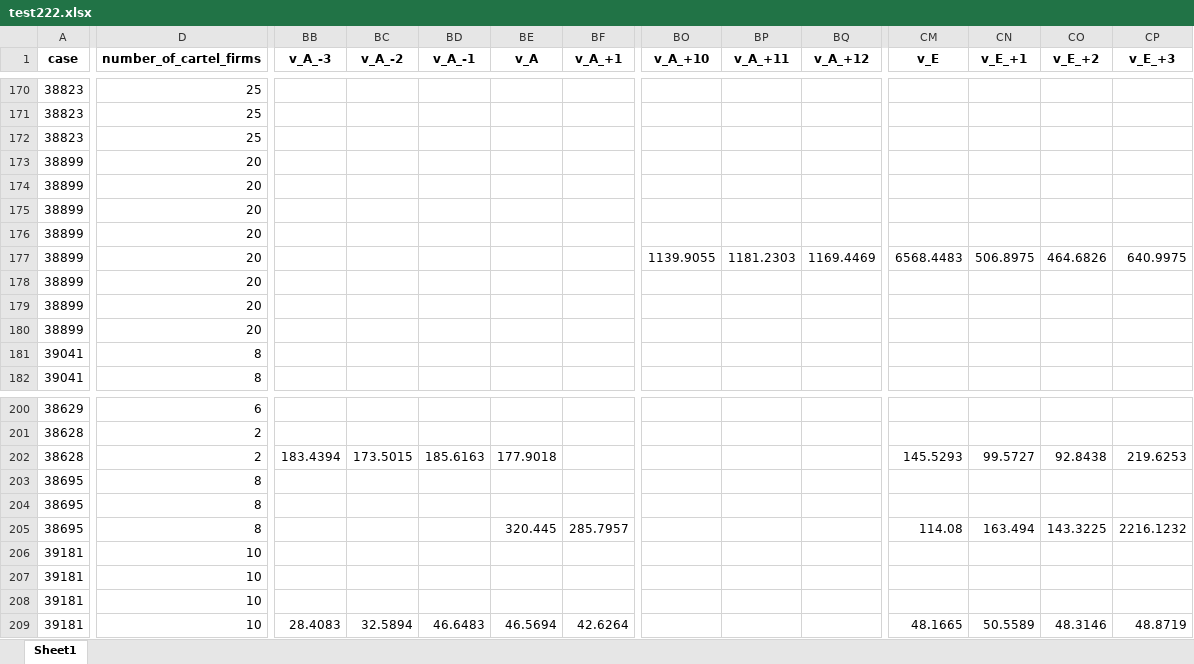
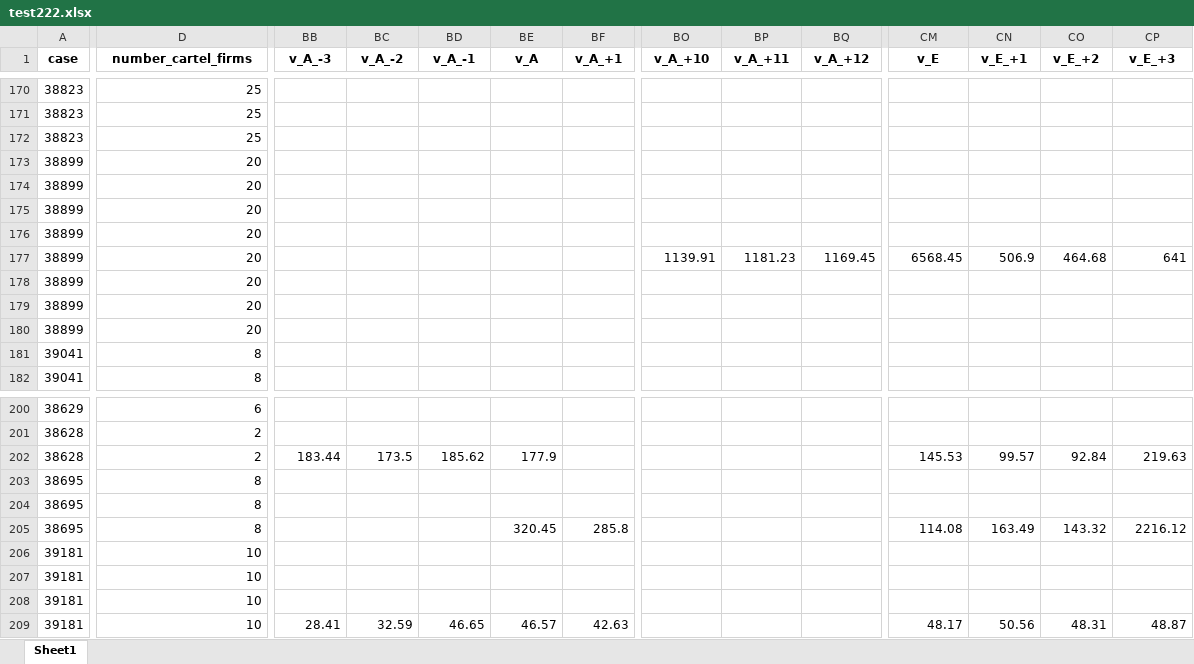
Before and after one commit to DeChrigi/BA_Thesis, an Excel workbook: transformed_data/cartel_networks/test222.xlsx, sheet Sheet1, drawn as a sheet; only a part is shown, gaps mark what is left out; values as stored, in another font and other column widths than the file's, no borders; the diff covers the shown part only; the diff names each change by its address in the sheet, - before the commit and + after, or states it on an @@ line.

```diff
--- a/transformed_data/cartel_networks/test222.xlsx (sheet Sheet1)
+++ b/transformed_data/cartel_networks/test222.xlsx (sheet Sheet1)
-D1: number_of_cartel_firms
+D1: number_cartel_firms
-BO177 (v_A_+10): 1139.9055
+BO177 (v_A_+10): 1139.91
-BP177 (v_A_+11): 1181.2303
+BP177 (v_A_+11): 1181.23
-BQ177 (v_A_+12): 1169.4469
+BQ177 (v_A_+12): 1169.45
-CM177 (v_E): 6568.4483
+CM177 (v_E): 6568.45
-CN177 (v_E_+1): 506.8975
+CN177 (v_E_+1): 506.9
-CO177 (v_E_+2): 464.6826
+CO177 (v_E_+2): 464.68
-CP177 (v_E_+3): 640.9975
+CP177 (v_E_+3): 641
-BB202 (v_A_-3): 183.4394
+BB202 (v_A_-3): 183.44
-BC202 (v_A_-2): 173.5015
+BC202 (v_A_-2): 173.5
-BD202 (v_A_-1): 185.6163
+BD202 (v_A_-1): 185.62
-BE202 (v_A): 177.9018
+BE202 (v_A): 177.9
-CM202 (v_E): 145.5293
+CM202 (v_E): 145.53
-CN202 (v_E_+1): 99.5727
+CN202 (v_E_+1): 99.57
-CO202 (v_E_+2): 92.8438
+CO202 (v_E_+2): 92.84
-CP202 (v_E_+3): 219.6253
+CP202 (v_E_+3): 219.63
-BE205 (v_A): 320.445
+BE205 (v_A): 320.45
-BF205 (v_A_+1): 285.7957
+BF205 (v_A_+1): 285.8
-CN205 (v_E_+1): 163.494
+CN205 (v_E_+1): 163.49
-CO205 (v_E_+2): 143.3225
+CO205 (v_E_+2): 143.32
-CP205 (v_E_+3): 2216.1232
+CP205 (v_E_+3): 2216.12
-BB209 (v_A_-3): 28.4083
+BB209 (v_A_-3): 28.41
-BC209 (v_A_-2): 32.5894
+BC209 (v_A_-2): 32.59
-BD209 (v_A_-1): 46.6483
+BD209 (v_A_-1): 46.65
-BE209 (v_A): 46.5694
+BE209 (v_A): 46.57
-BF209 (v_A_+1): 42.6264
+BF209 (v_A_+1): 42.63
-CM209 (v_E): 48.1665
+CM209 (v_E): 48.17
-CN209 (v_E_+1): 50.5589
+CN209 (v_E_+1): 50.56
-CO209 (v_E_+2): 48.3146
+CO209 (v_E_+2): 48.31
-CP209 (v_E_+3): 48.8719
+CP209 (v_E_+3): 48.87
```
Also changed, not shown: 518 edited cells elsewhere in this sheet, transformed_data/connected_shareholder_data/shareholder_network_stats.xlsx, transformed_data/shareholder_data/company_metrics.xlsx, 43 other files.
